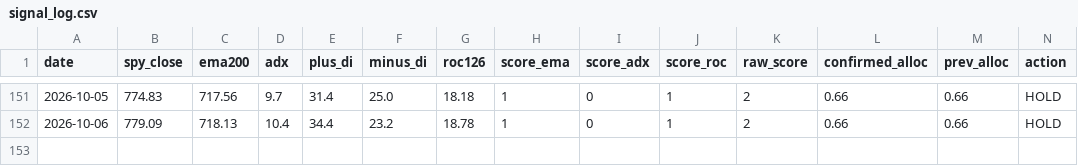
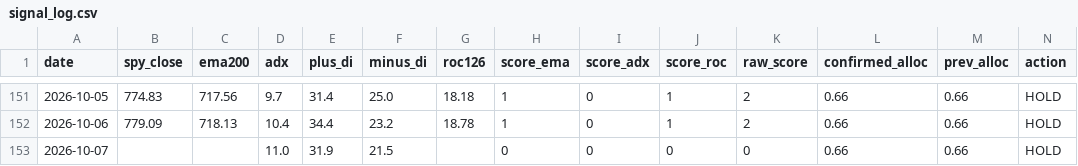
Before and after one commit to fernandoba7-byte/sp500-trend-strategy, a CSV file: data/signal_log.csv, drawn as a sheet; only a part is shown, gaps mark what is left out.

Commit message:
Signal update 2026-10-08

```diff
--- a/data/signal_log.csv
+++ b/data/signal_log.csv
@@ -152 +152,2 @@ date,spy_close,ema200,adx,plus_di,minus_di,roc126,score_ema,score_adx,score_roc,
 2026-10-06,779.09,718.13,10.4,34.4,23.2,18.78,1,0,1,2,0.66,0.66,HOLD
+2026-10-07,,,11.0,31.9,21.5,,0,0,0,0,0.66,0.66,HOLD
```
Also changed, not shown: 2 other files.
